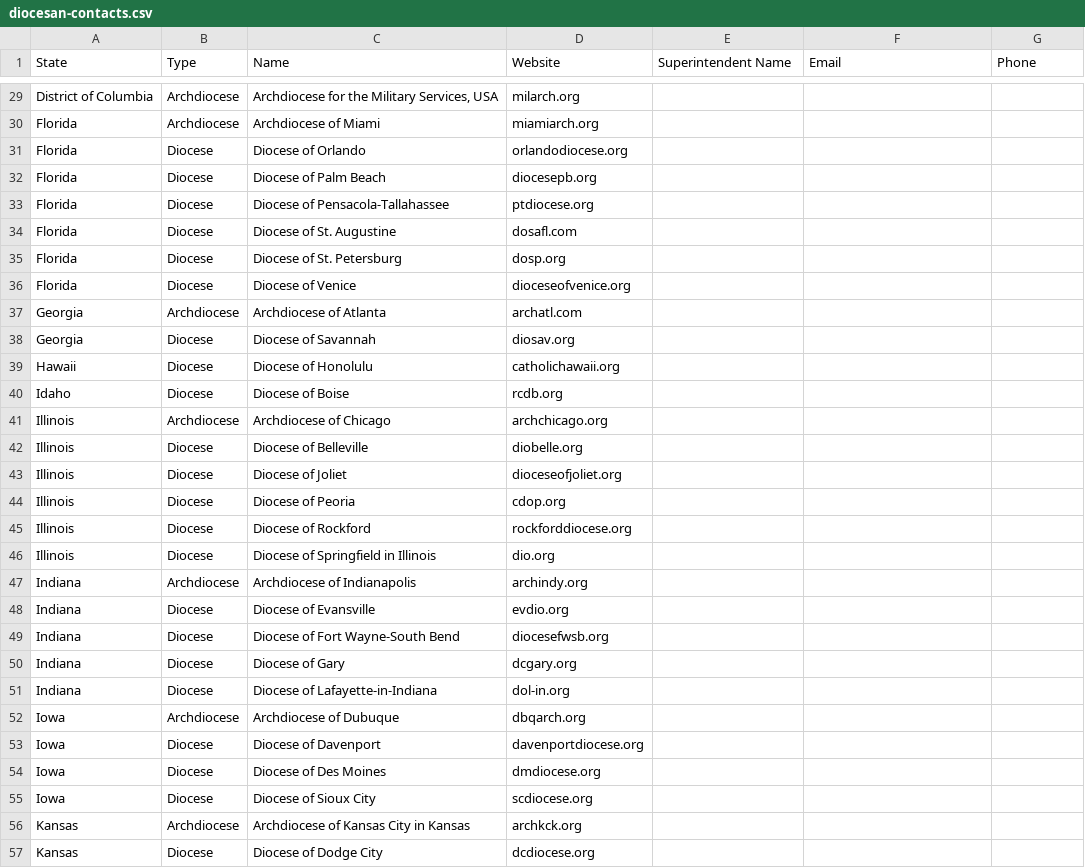
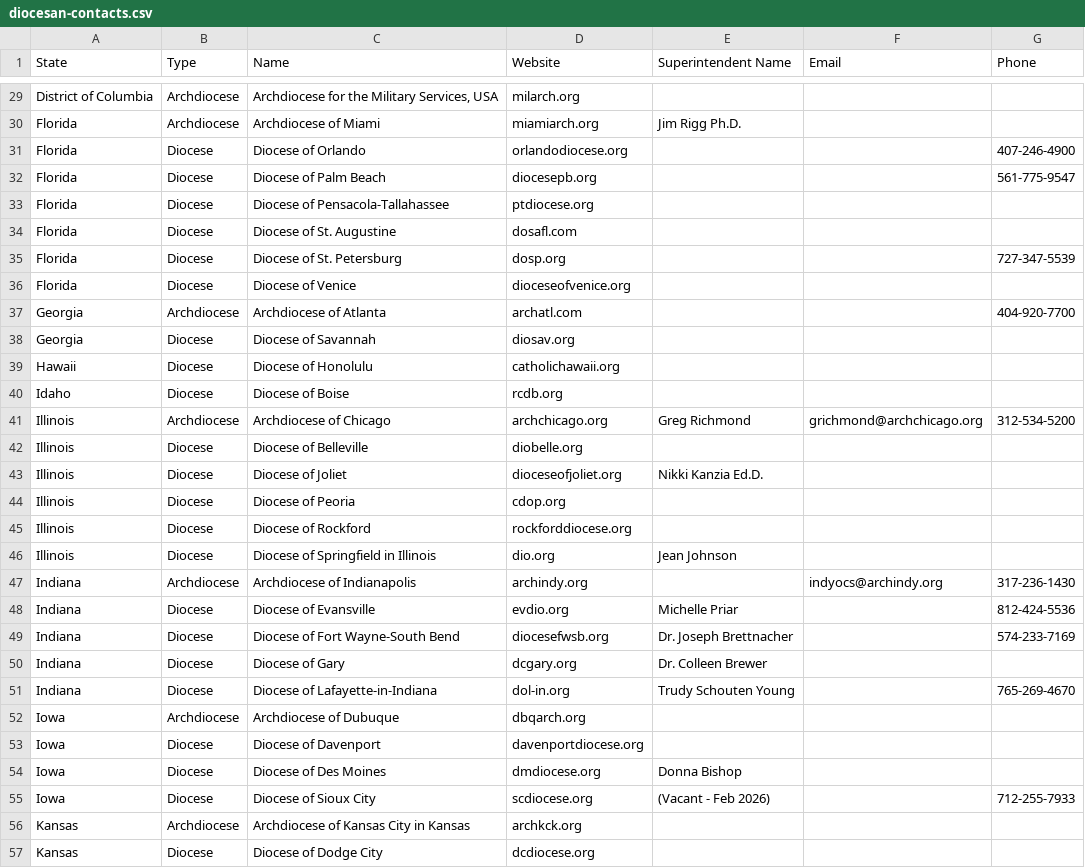
Before and after one commit to Cascone96/seton-educational-services, a CSV file: diocesan-contacts.csv, drawn as a sheet; only a part is shown, gaps mark what is left out; the diff covers the shown part only; the diff names each change by its address in the sheet, - before the commit and + after, or states it on an @@ line.

```diff
--- a/diocesan-contacts.csv
+++ b/diocesan-contacts.csv
-E30 (Superintendent Name): (empty)
+E30 (Superintendent Name): Jim Rigg Ph.D.
-G31 (Phone): (empty)
+G31 (Phone): 407-246-4900
-G32 (Phone): (empty)
+G32 (Phone): 561-775-9547
-G35 (Phone): (empty)
+G35 (Phone): 727-347-5539
-G37 (Phone): (empty)
+G37 (Phone): 404-920-7700
-E41 (Superintendent Name): (empty)
+E41 (Superintendent Name): Greg Richmond
-F41 (Email): (empty)
+F41 (Email): grichmond@archchicago.org
-G41 (Phone): (empty)
+G41 (Phone): 312-534-5200
-E43 (Superintendent Name): (empty)
+E43 (Superintendent Name): Nikki Kanzia Ed.D.
-E46 (Superintendent Name): (empty)
+E46 (Superintendent Name): Jean Johnson
-F47 (Email): (empty)
+F47 (Email): indyocs@archindy.org
-G47 (Phone): (empty)
+G47 (Phone): 317-236-1430
-E48 (Superintendent Name): (empty)
+E48 (Superintendent Name): Michelle Priar
-G48 (Phone): (empty)
+G48 (Phone): 812-424-5536
-E49 (Superintendent Name): (empty)
+E49 (Superintendent Name): Dr. Joseph Brettnacher
-G49 (Phone): (empty)
+G49 (Phone): 574-233-7169
-E50 (Superintendent Name): (empty)
+E50 (Superintendent Name): Dr. Colleen Brewer
-E51 (Superintendent Name): (empty)
+E51 (Superintendent Name): Trudy Schouten Young
-G51 (Phone): (empty)
+G51 (Phone): 765-269-4670
-E54 (Superintendent Name): (empty)
+E54 (Superintendent Name): Donna Bishop
-E55 (Superintendent Name): (empty)
+E55 (Superintendent Name): (Vacant - Feb 2026)
-G55 (Phone): (empty)
+G55 (Phone): 712-255-7933
```
Also changed, not shown: 105 edited cells elsewhere in this file.
